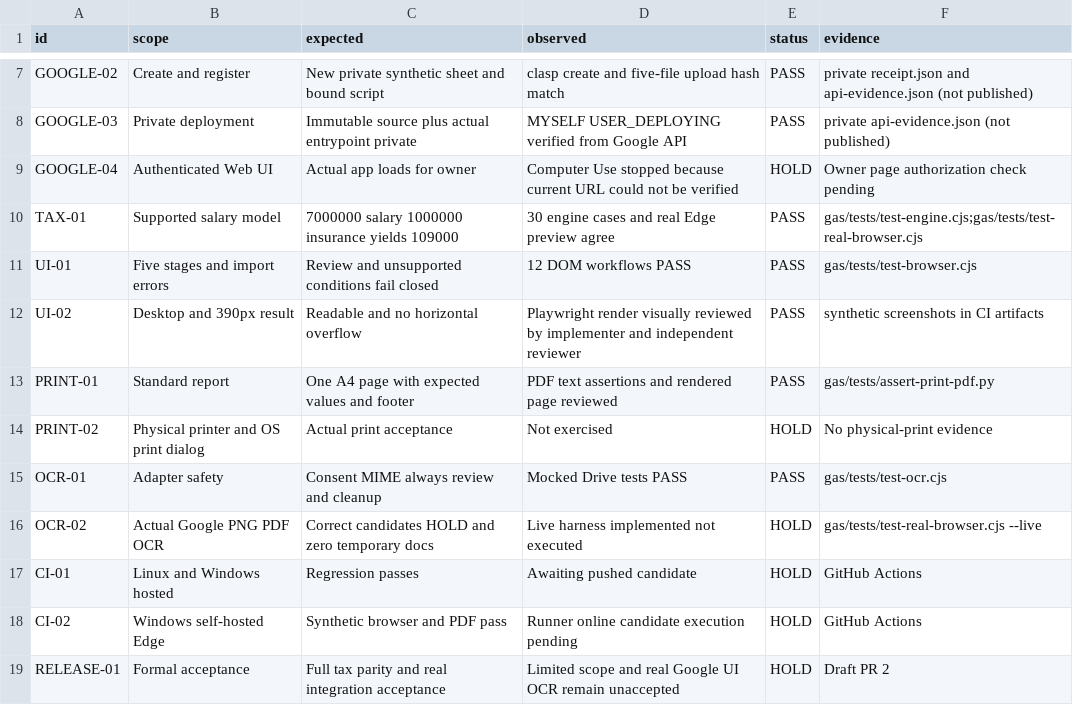
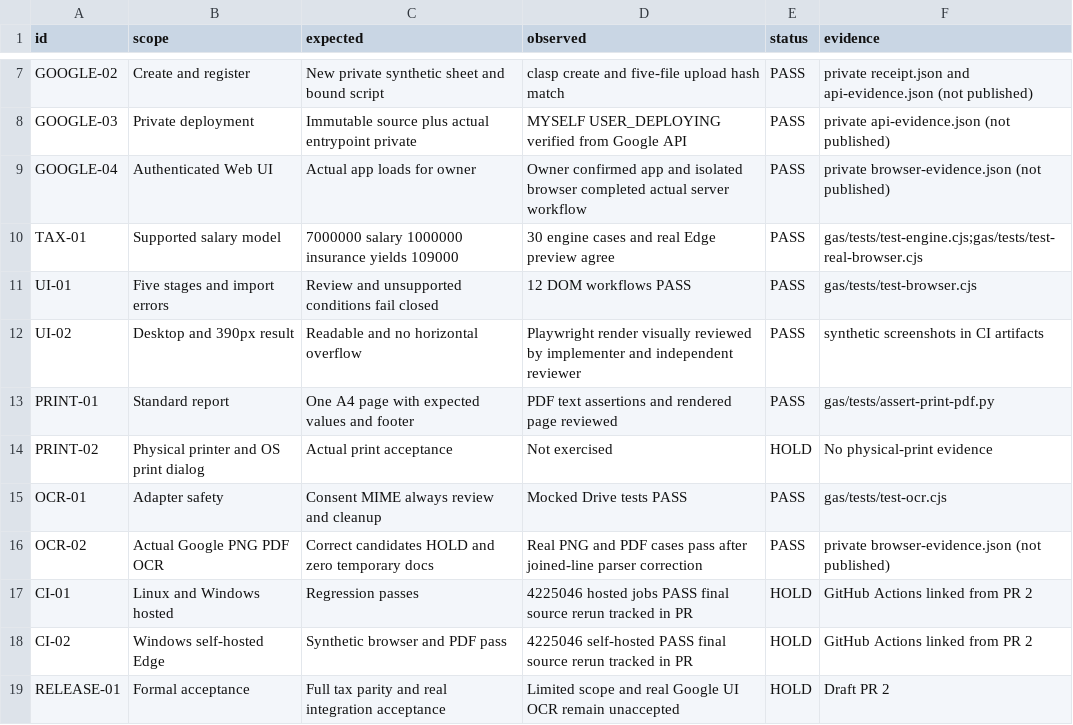
Before and after one commit to tanaka456jp/Furusato_nouzei, a CSV file: gas/deployment/audit/COVERAGE.csv, drawn as a sheet; only a part is shown, gaps mark what is left out.

Commit message:
Fix joined-line PDF OCR and verify live private Google workflows

```diff
--- a/gas/deployment/audit/COVERAGE.csv
+++ b/gas/deployment/audit/COVERAGE.csv
@@ -8,3 +8,3 @@ GOOGLE-02,Create and register,New private synthetic sheet and bound script,clasp
 GOOGLE-03,Private deployment,Immutable source plus actual entrypoint private,MYSELF USER_DEPLOYING verified from Google API,PASS,private api-evidence.json (not published)
-GOOGLE-04,Authenticated Web UI,Actual app loads for owner,Computer Use stopped because current URL could not be verified,HOLD,Owner page authorization check pending
+GOOGLE-04,Authenticated Web UI,Actual app loads for owner,Owner confirmed app and isolated browser completed actual server workflow,PASS,private browser-evidence.json (not published)
 TAX-01,Supported salary model,7000000 salary 1000000 insurance yields 109000,30 engine cases and real Edge preview agree,PASS,gas/tests/test-engine.cjs;gas/tests/test-real-browser.cjs
@@ -15,5 +15,5 @@ PRINT-02,Physical printer and OS print dialog,Actual print acceptance,Not exerci
 OCR-01,Adapter safety,Consent MIME always review and cleanup,Mocked Drive tests PASS,PASS,gas/tests/test-ocr.cjs
-OCR-02,Actual Google PNG PDF OCR,Correct candidates HOLD and zero temporary docs,Live harness implemented not executed,HOLD,gas/tests/test-real-browser.cjs --live
-CI-01,Linux and Windows hosted,Regression passes,Awaiting pushed candidate,HOLD,GitHub Actions
-CI-02,Windows self-hosted Edge,Synthetic browser and PDF pass,Runner online candidate execution pending,HOLD,GitHub Actions
+OCR-02,Actual Google PNG PDF OCR,Correct candidates HOLD and zero temporary docs,Real PNG and PDF cases pass after joined-line parser correction,PASS,private browser-evidence.json (not published)
+CI-01,Linux and Windows hosted,Regression passes,4225046 hosted jobs PASS final source rerun tracked in PR,HOLD,GitHub Actions linked from PR 2
+CI-02,Windows self-hosted Edge,Synthetic browser and PDF pass,4225046 self-hosted PASS final source rerun tracked in PR,HOLD,GitHub Actions linked from PR 2
 RELEASE-01,Formal acceptance,Full tax parity and real integration acceptance,Limited scope and real Google UI OCR remain unaccepted,HOLD,Draft PR 2
```
Also changed, not shown: 11 other files.
